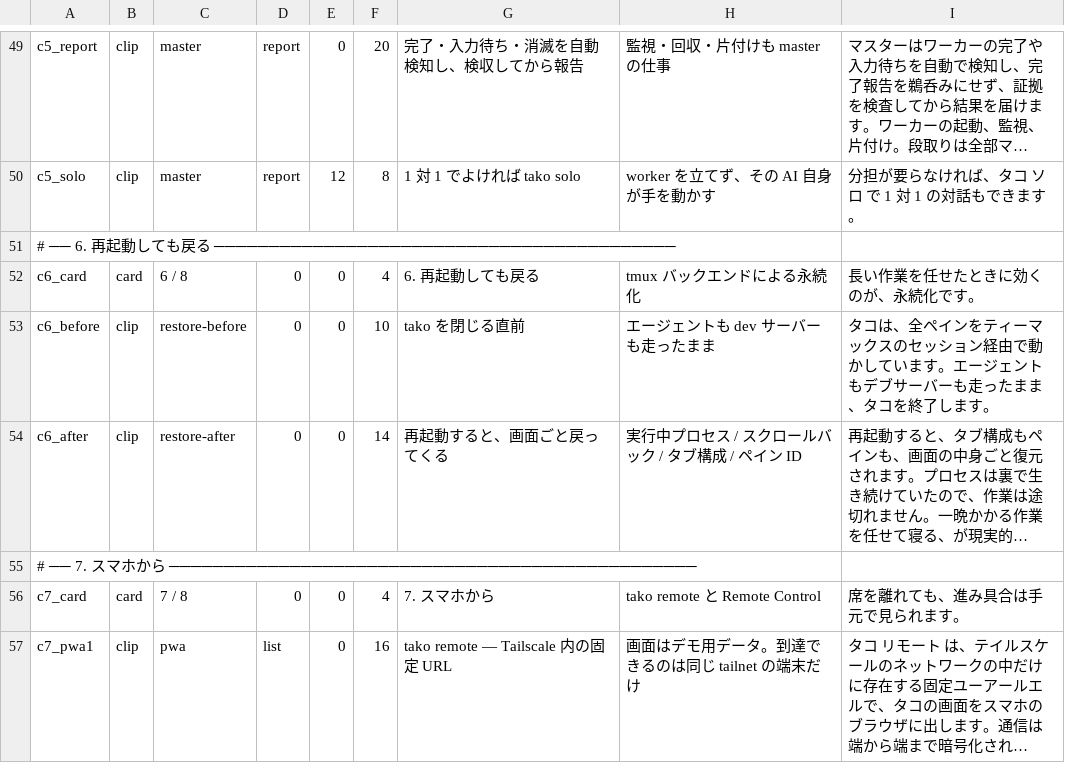
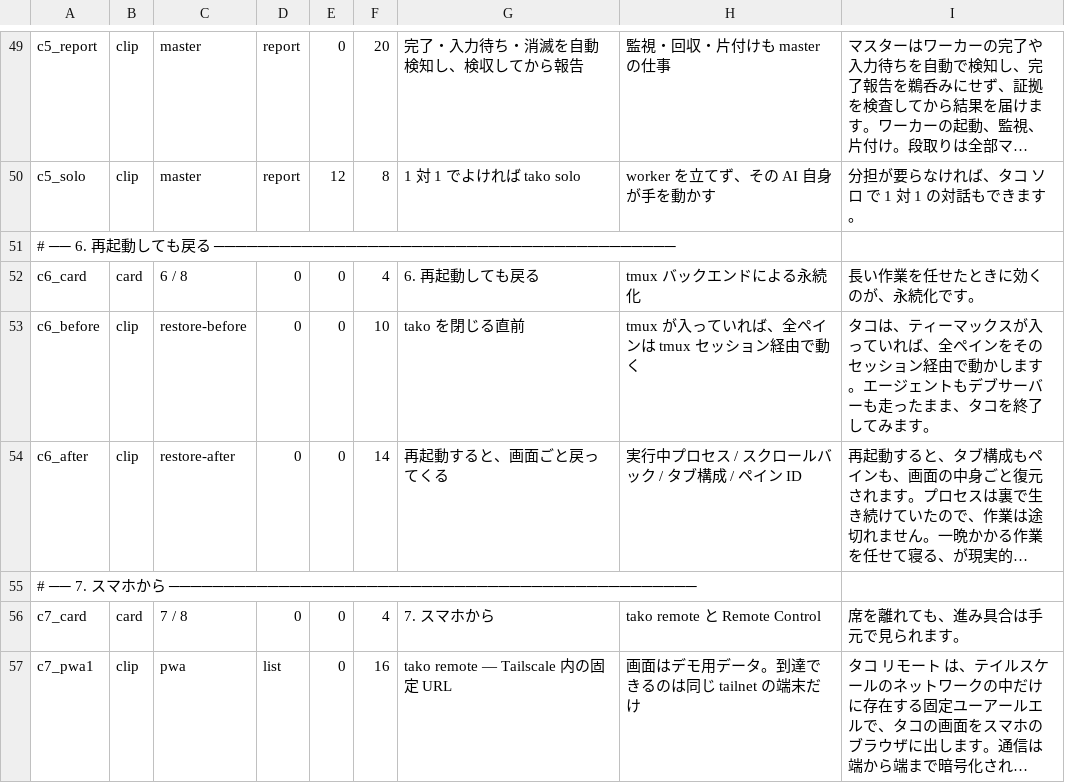
Before and after one commit to takushio2525/tako, a TSV file: scripts/promo/explainer-timeline.tsv, drawn as a sheet; only a part is shown, gaps mark what is left out; long unchanged cells end in …; the diff names each change by its address in the sheet, - before the commit and + after, or states it on an @@ line.

```diff
--- a/scripts/promo/explainer-timeline.tsv
+++ b/scripts/promo/explainer-timeline.tsv
-H53: エージェントも dev サーバーも走ったまま
+H53: tmux が入っていれば、全ペインは tmux セッション経由で動く
-I53: タコは、全ペインをティーマックスのセッション経由で動かしています。エージェントもデブサーバーも走ったまま、タコを終了します。
+I53: タコは、ティーマックスが入っていれば、全ペインをそのセッション経由で動かします。エージェントもデブサーバーも走ったまま、タコを終了してみます。
```
Also changed, not shown: 4 other files.
